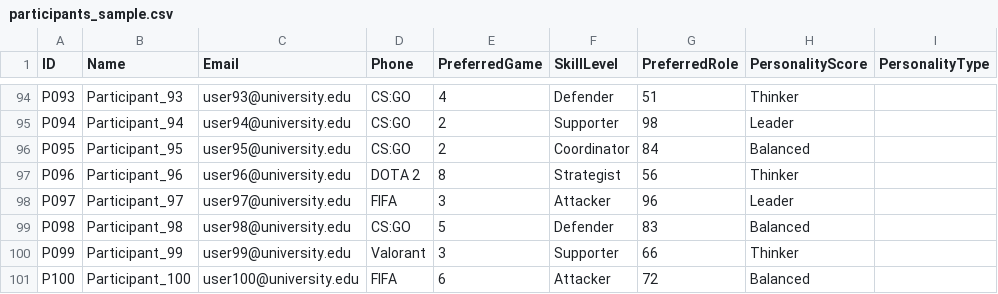
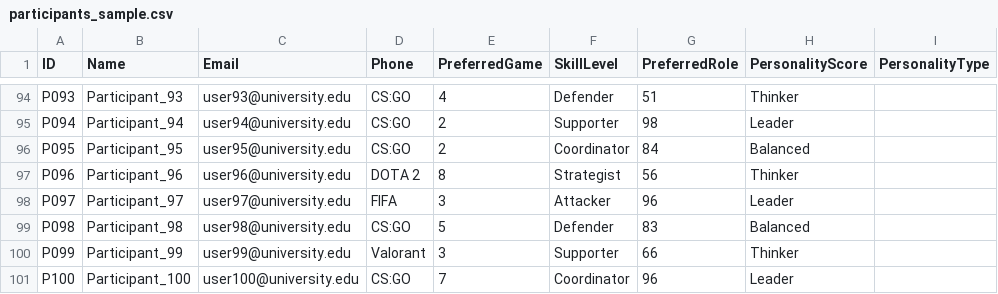
Before and after one commit to Yenuli0808/TeamMate-Intelligent_Team_Formation_System, a CSV file: participants_sample.csv, drawn as a sheet; only a part is shown, gaps mark what is left out.

Commit message:
Update participants_sample.csv

```diff
--- a/participants_sample.csv
+++ b/participants_sample.csv
@@ -100,2 +100,2 @@ P098,Participant_98,user98@university.edu,CS:GO,5,Defender,83,Balanced
 P099,Participant_99,user99@university.edu,Valorant,3,Supporter,66,Thinker
-P100,Participant_100,user100@university.edu,FIFA,6,Attacker,72,Balanced
+P100,Participant_100,user100@university.edu,CS:GO,7,Coordinator,96,Leader
```
